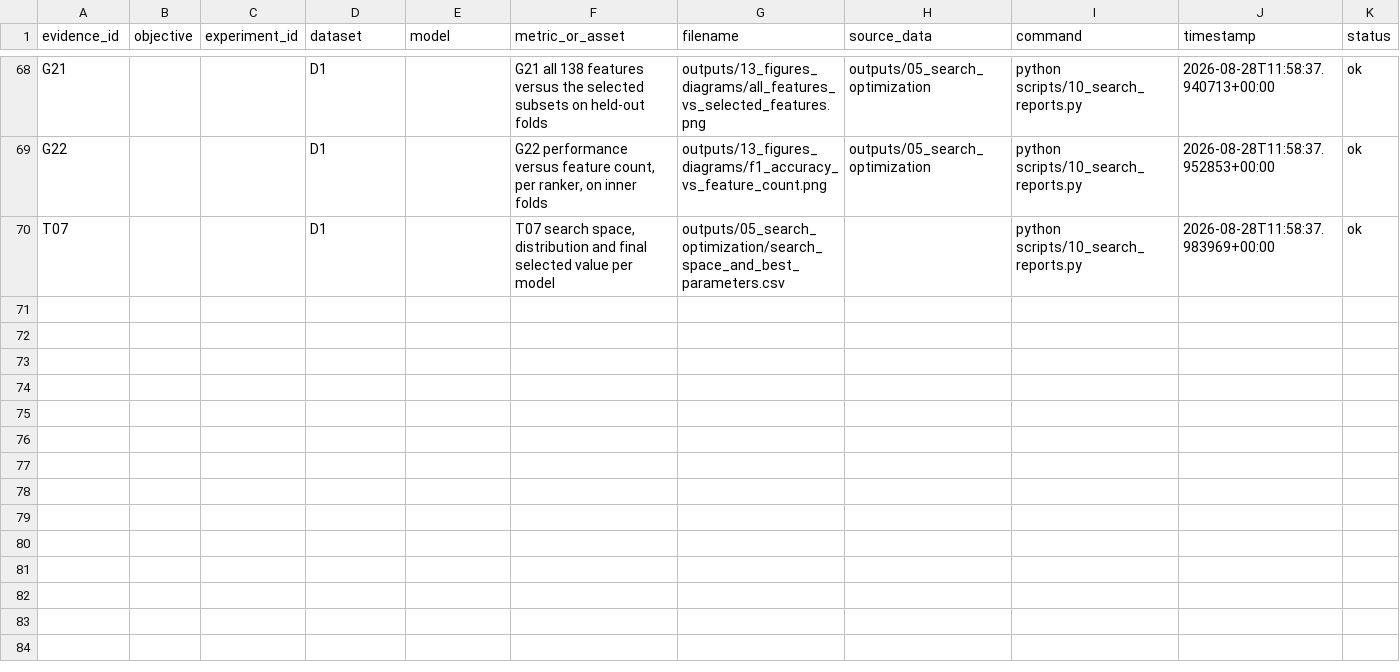
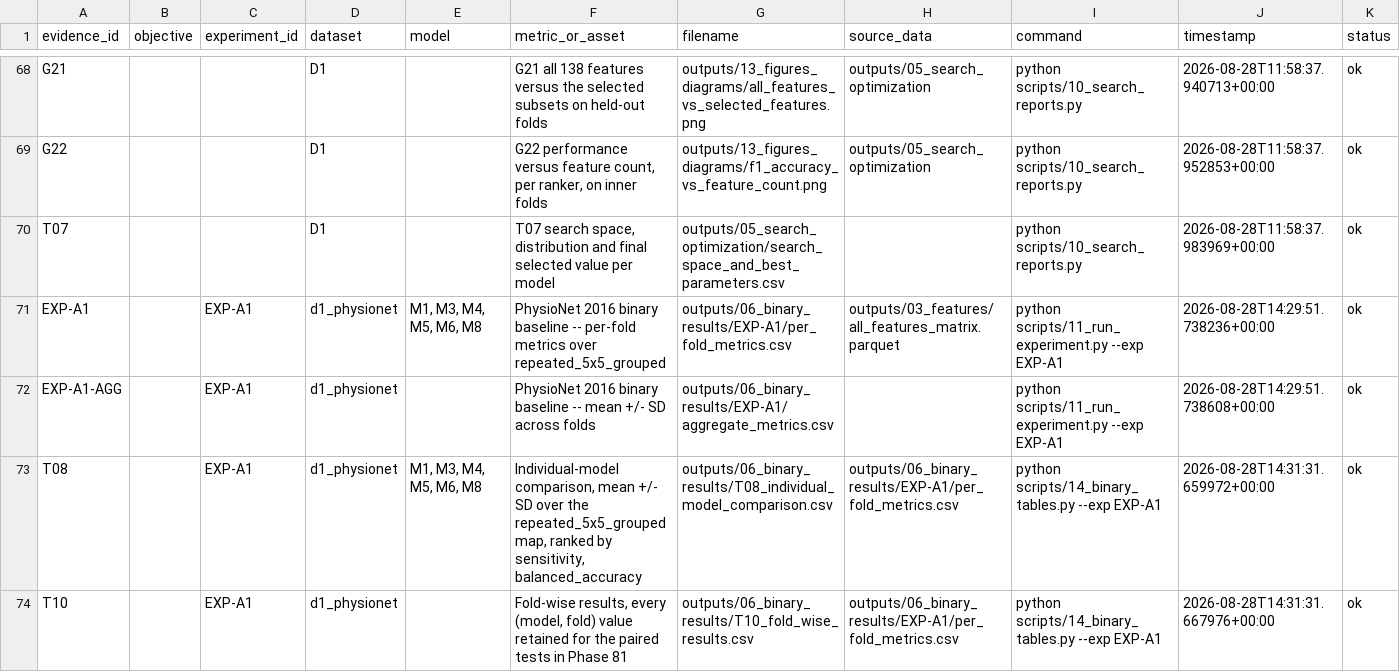
Before and after one commit to prathmesh-ahire/HeartGuard, a CSV file: outputs/00_evidence_index/evidence_index.csv, drawn as a sheet; only a part is shown, gaps mark what is left out.

```diff
--- a/outputs/00_evidence_index/evidence_index.csv
+++ b/outputs/00_evidence_index/evidence_index.csv
@@ -70 +70,5 @@ G22,,,D1,,"G22 performance versus feature count, per ranker, on inner folds",out
 T07,,,D1,,"T07 search space, distribution and final selected value per model",outputs/05_search_optimization/search_space_and_best_parameters.csv,,python scripts/10_search_reports.py,2026-08-28T11:58:37.983969+00:00,ok
+EXP-A1,,EXP-A1,d1_physionet,"M1, M3, M4, M5, M6, M8",PhysioNet 2016 binary baseline -- per-fold metrics over repeated_5x5_grouped,outputs/06_binary_results/EXP-A1/per_fold_metrics.csv,outputs/03_features/all_features_matrix.parquet,python scripts/11_run_experiment.py --exp EXP-A1,2026-08-28T14:29:51.738236+00:00,ok
+EXP-A1-AGG,,EXP-A1,d1_physionet,,PhysioNet 2016 binary baseline -- mean +/- SD across folds,outputs/06_binary_results/EXP-A1/aggregate_metrics.csv,,python scripts/11_run_experiment.py --exp EXP-A1,2026-08-28T14:29:51.738608+00:00,ok
+T08,,EXP-A1,d1_physionet,"M1, M3, M4, M5, M6, M8","Individual-model comparison, mean +/- SD over the repeated_5x5_grouped map, ranked by sensitivity, balanced_accuracy",outputs/06_binary_results/T08_individual_model_comparison.csv,outputs/06_binary_results/EXP-A1/per_fold_metrics.csv,python scripts/14_binary_tables.py --exp EXP-A1,2026-08-28T14:31:31.659972+00:00,ok
+T10,,EXP-A1,d1_physionet,,"Fold-wise results, every (model, fold) value retained for the paired tests in Phase 81",outputs/06_binary_results/T10_fold_wise_results.csv,outputs/06_binary_results/EXP-A1/per_fold_metrics.csv,python scripts/14_binary_tables.py --exp EXP-A1,2026-08-28T14:31:31.667976+00:00,ok
```
Also changed, not shown: 14 other files.
